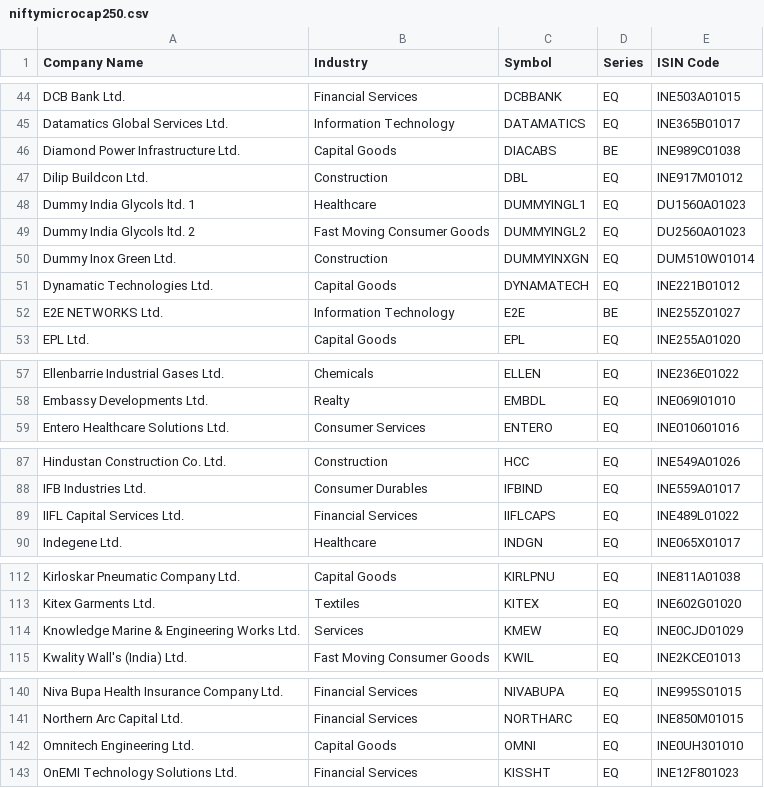
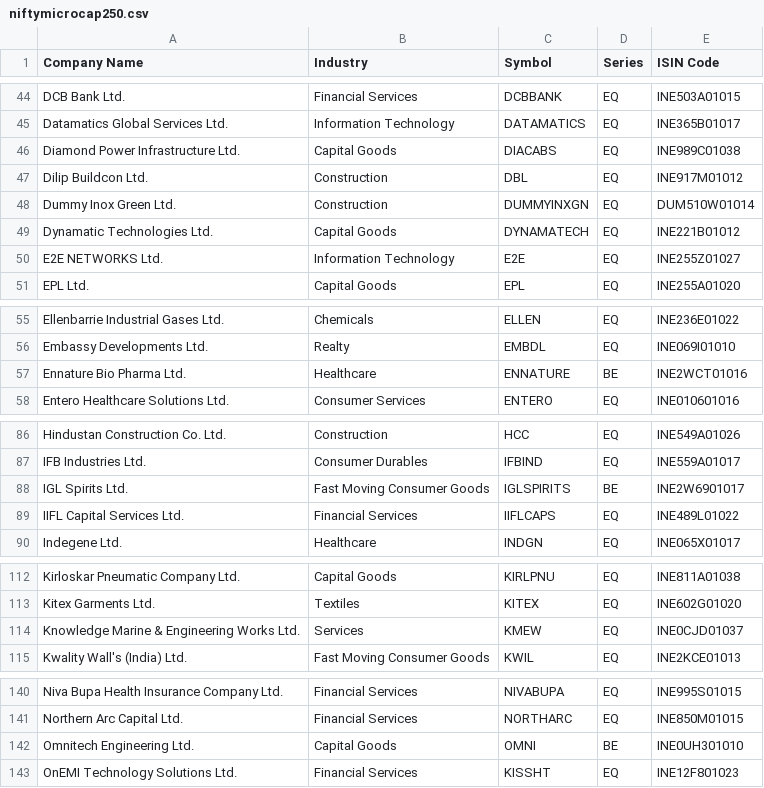
Before and after one commit to drsinghap81/blank-app, a CSV file: data/universe/niftymicrocap250.csv, drawn as a sheet; only a part is shown, gaps mark what is left out; the diff covers the shown part only.

```diff
--- a/data/universe/niftymicrocap250.csv
+++ b/data/universe/niftymicrocap250.csv
@@ -45,9 +45,7 @@ DCB Bank Ltd.,Financial Services,DCBBANK,EQ,INE503A01015
 Datamatics Global Services Ltd.,Information Technology,DATAMATICS,EQ,INE365B01017
-Diamond Power Infrastructure Ltd.,Capital Goods,DIACABS,BE,INE989C01038
+Diamond Power Infrastructure Ltd.,Capital Goods,DIACABS,EQ,INE989C01038
 Dilip Buildcon Ltd.,Construction,DBL,EQ,INE917M01012
-Dummy India Glycols ltd. 1,Healthcare,DUMMYINGL1,EQ,DU1560A01023
-Dummy India Glycols ltd. 2,Fast Moving Consumer Goods,DUMMYINGL2,EQ,DU2560A01023
 Dummy Inox Green Ltd.,Construction,DUMMYINXGN,EQ,DUM510W01014
 Dynamatic Technologies Ltd.,Capital Goods,DYNAMATECH,EQ,INE221B01012
-E2E NETWORKS Ltd.,Information Technology,E2E,BE,INE255Z01027
+E2E NETWORKS Ltd.,Information Technology,E2E,EQ,INE255Z01027
 EPL Ltd.,Capital Goods,EPL,EQ,INE255A01020
@@ -58,2 +56,3 @@ Ellenbarrie Industrial Gases Ltd.,Chemicals,ELLEN,EQ,INE236E01022
 Embassy Developments Ltd.,Realty,EMBDL,EQ,INE069I01010
+Ennature Bio Pharma Ltd.,Healthcare,ENNATURE,BE,INE2WCT01016
 Entero Healthcare Solutions Ltd.,Consumer Services,ENTERO,EQ,INE010601016
@@ -88,2 +87,3 @@ Hindustan Construction Co. Ltd.,Construction,HCC,EQ,INE549A01026
 IFB Industries Ltd.,Consumer Durables,IFBIND,EQ,INE559A01017
+IGL Spirits Ltd.,Fast Moving Consumer Goods,IGLSPIRITS,BE,INE2W6901017
 IIFL Capital Services Ltd.,Financial Services,IIFLCAPS,EQ,INE489L01022
@@ -113,3 +113,3 @@ Kirloskar Pneumatic Company Ltd.,Capital Goods,KIRLPNU,EQ,INE811A01038
 Kitex Garments Ltd.,Textiles,KITEX,EQ,INE602G01020
-Knowledge Marine & Engineering Works Ltd.,Services,KMEW,EQ,INE0CJD01029
+Knowledge Marine & Engineering Works Ltd.,Services,KMEW,EQ,INE0CJD01037
 Kwality Wall's (India) Ltd.,Fast Moving Consumer Goods,KWIL,EQ,INE2KCE01013
@@ -141,3 +141,3 @@ Niva Bupa Health Insurance Company Ltd.,Financial Services,NIVABUPA,EQ,INE995S01
 Northern Arc Capital Ltd.,Financial Services,NORTHARC,EQ,INE850M01015
-Omnitech Engineering Ltd.,Capital Goods,OMNI,EQ,INE0UH301010
+Omnitech Engineering Ltd.,Capital Goods,OMNI,BE,INE0UH301010
 OnEMI Technology Solutions Ltd.,Financial Services,KISSHT,EQ,INE12F801023
```
Also changed, not shown: 1 edited cell elsewhere in this file, data/universe/fno_stocks.csv, data/universe/niftytotalmarket.csv, 1 other file.
